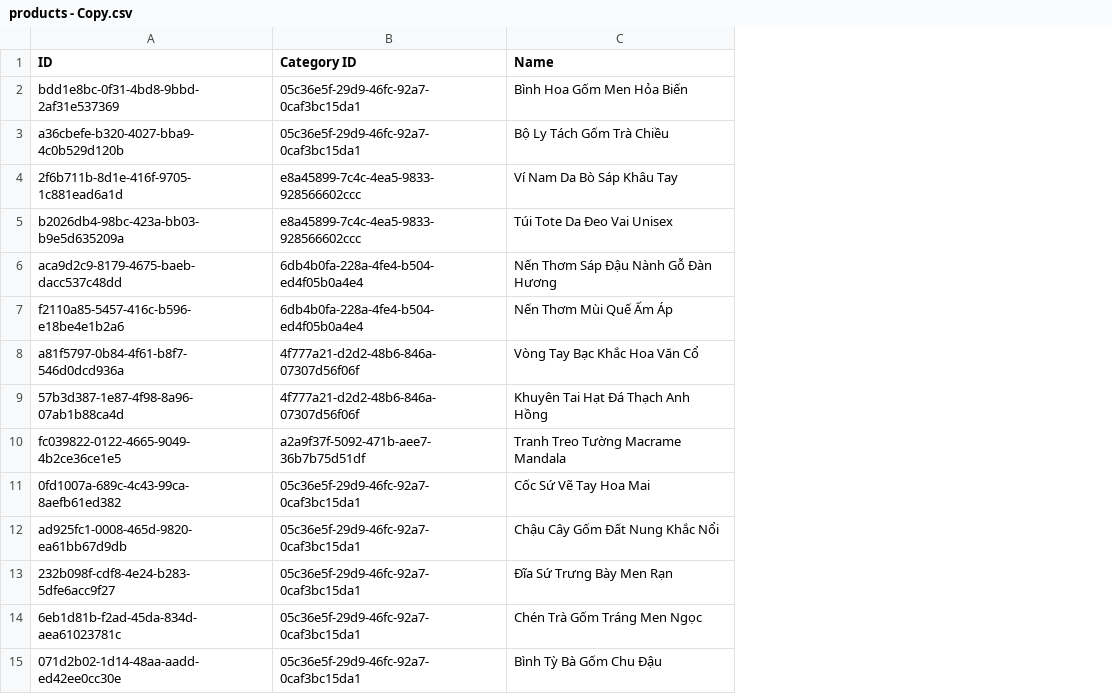
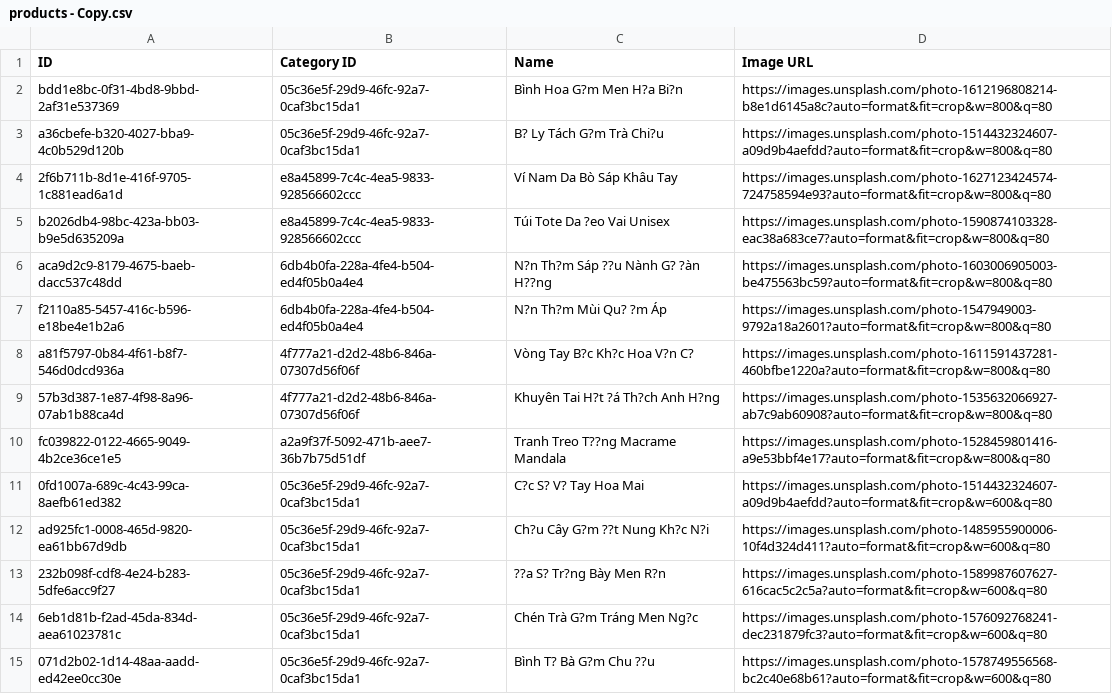
Before and after one commit to giahongster-star/handmade-store, a CSV file: products - Copy.csv, drawn as a sheet; only a part is shown; the diff covers the shown part only; the diff names each change by its address in the sheet, - before the commit and + after, or states it on an @@ line.

Commit message:
feat: adjust product names/images and add register/login authentication with AuthModal

```diff
--- a/products - Copy.csv
+++ b/products - Copy.csv
+column D (Image URL), rows 2-15: https://images.unsplash.com/photo-1612196808214-b8e1d6145a8c?auto=format&fit=crop&w=800&q=80 | https://images.unsplash.com/photo-1514432324607-a09d9b4aefdd?auto=format&fit=crop&w=800&q=80 | https://images.unsplash.com/photo-1627123424574-724758594e93?auto=format&fit=crop&w=800&q=80 | https://images.unsplash.com/photo-1590874103328-eac38a683ce7?auto=format&fit=crop&w=800&q=80 | https://images.unsplash.com/photo-1603006905003-be475563bc59?auto=format&fit=crop&w=800&q=80 | https://images.unsplash.com/photo-1547949003-9792a18a2601?auto=format&fit=crop&w=800&q=80 | https://images.unsplash.com/photo-1611591437281-460bfbe1220a?auto=format&fit=crop&w=800&q=80 | https://images.unsplash.com/photo-1535632066927-ab7c9ab60908?auto=format&fit=crop&w=800&q=80 | https://images.unsplash.com/photo-1528459801416-a9e53bbf4e17?auto=format&fit=crop&w=800&q=80 | https://images.unsplash.com/photo-1514432324607-a09d9b4aefdd?auto=format&fit=crop&w=600&q=80 | https://images.unsplash.com/photo-1485955900006-10f4d324d411?auto=format&fit=crop&w=600&q=80 | https://images.unsplash.com/photo-1589987607627-616cac5c2c5a?auto=format&fit=crop&w=600&q=80 | https://images.unsplash.com/photo-1576092768241-dec231879fc3?auto=format&fit=crop&w=600&q=80 | https://images.unsplash.com/photo-1578749556568-bc2c40e68b61?auto=format&fit=crop&w=600&q=80
-C2 (Name): Bình Hoa Gốm Men Hỏa Biến
+C2 (Name): Bình Hoa G?m Men H?a Bi?n
-C3 (Name): Bộ Ly Tách Gốm Trà Chiều
+C3 (Name): B? Ly Tách G?m Trà Chi?u
-C5 (Name): Túi Tote Da Đeo Vai Unisex
+C5 (Name): Túi Tote Da ?eo Vai Unisex
-C6 (Name): Nến Thơm Sáp Đậu Nành Gỗ Đàn Hương
+C6 (Name): N?n Th?m Sáp ??u Nành G? ?àn H??ng
-C7 (Name): Nến Thơm Mùi Quế Ấm Áp
+C7 (Name): N?n Th?m Mùi Qu? ?m Áp
-C8 (Name): Vòng Tay Bạc Khắc Hoa Văn Cổ
+C8 (Name): Vòng Tay B?c Kh?c Hoa V?n C?
-C9 (Name): Khuyên Tai Hạt Đá Thạch Anh Hồng
+C9 (Name): Khuyên Tai H?t ?á Th?ch Anh H?ng
-C10 (Name): Tranh Treo Tường Macrame Mandala
+C10 (Name): Tranh Treo T??ng Macrame Mandala
-C11 (Name): Cốc Sứ Vẽ Tay Hoa Mai
+C11 (Name): C?c S? V? Tay Hoa Mai
-C12 (Name): Chậu Cây Gốm Đất Nung Khắc Nổi
+C12 (Name): Ch?u Cây G?m ??t Nung Kh?c N?i
-C13 (Name): Đĩa Sứ Trưng Bày Men Rạn
+C13 (Name): ??a S? Tr?ng Bày Men R?n
-C14 (Name): Chén Trà Gốm Tráng Men Ngọc
+C14 (Name): Chén Trà G?m Tráng Men Ng?c
-C15 (Name): Bình Tỳ Bà Gốm Chu Đậu
+C15 (Name): Bình T? Bà G?m Chu ??u
```
Also changed, not shown: 45 edited cells elsewhere in this file, 9 other files.
